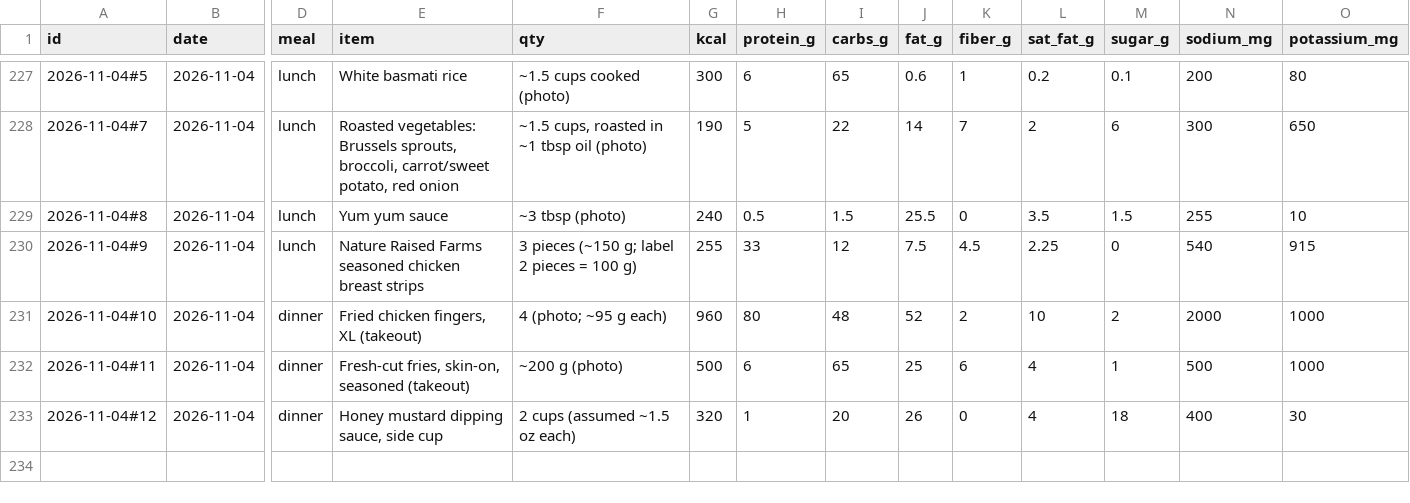
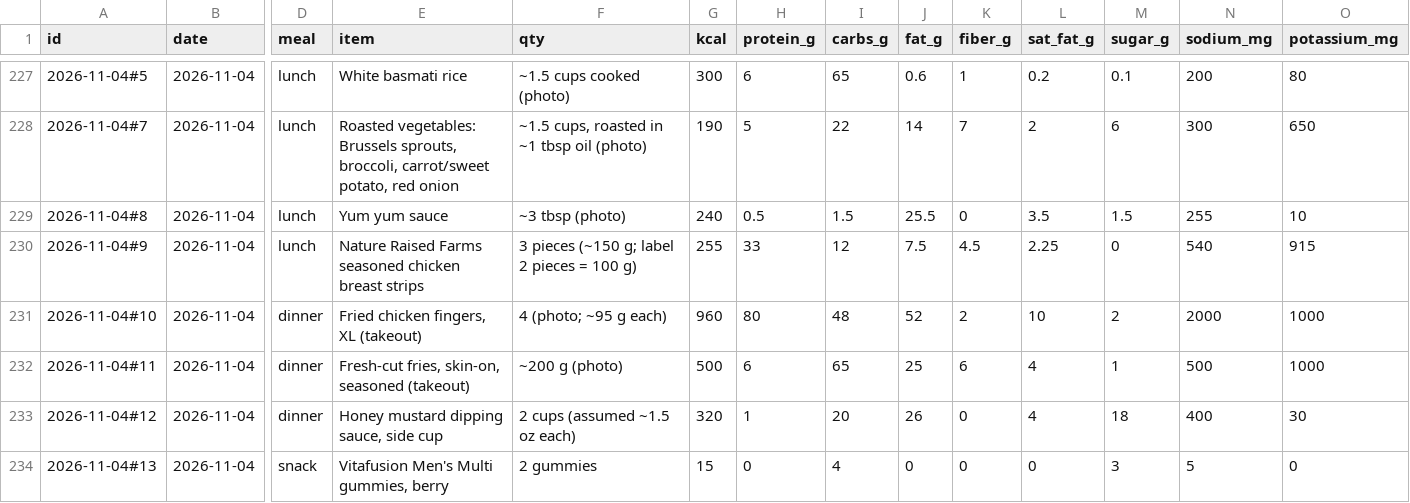
Before and after one commit to bro2jo/leyenda, a CSV file: real/logs/food_entries.csv, drawn as a sheet; only a part is shown, gaps mark what is left out; rows hold the shown columns only; the diff names each change by its address in the sheet, - before the commit and + after, or states it on an @@ line.

```diff
--- a/real/logs/food_entries.csv
+++ b/real/logs/food_entries.csv
+row 234: 2026-11-04#13 | 2026-11-04 | snack | Vitafusion Men's Multi gummies, berry | 2 gummies | 15 | 0 | 4 | 0 | 0 | 0 | 3 | 5 | 0
```
Also changed, not shown: real/logs/nutrition_log.csv, 1 other file.
